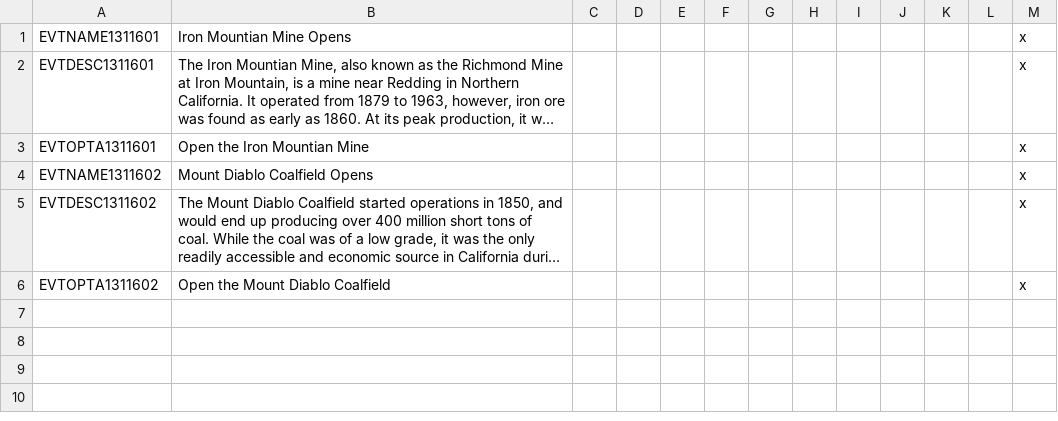
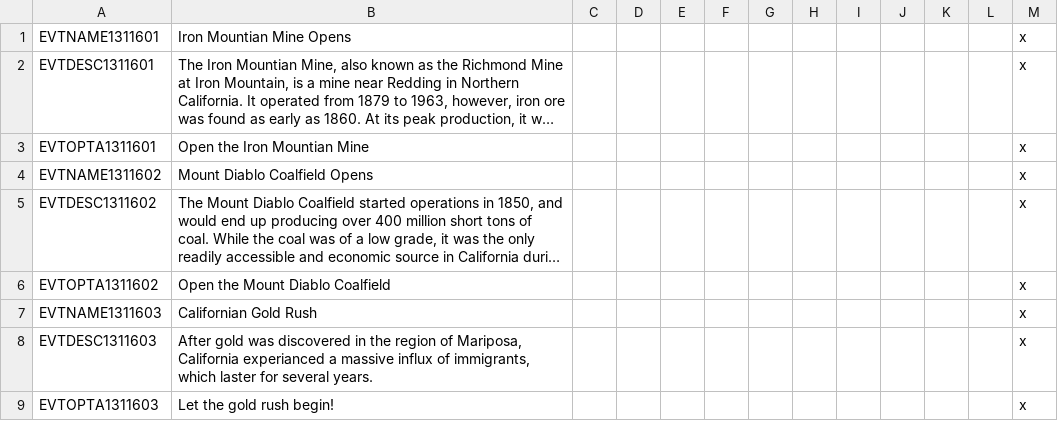
Before and after one commit to itadakimanko/Vicky2-CAL-mod, a CSV file: CAL Mod - Extract and place into Victoria 2 mod folder/cali/localisation/events.csv, drawn as a sheet; long unchanged cells end in …; the diff names each change by its address in the sheet, - before the commit and + after, or states it on an @@ line.

```diff
--- a/CAL Mod - Extract and place into Victoria 2 mod folder/cali/localisation/events.csv
+++ b/CAL Mod - Extract and place into Victoria 2 mod folder/cali/localisation/events.csv
+row 7: EVTNAME1311603 | Californian Gold Rush |  |  |  |  |  |  |  |  |  |  | x
+row 8: EVTDESC1311603 | After gold was discovered in the region of Mariposa, California experianced a massive influx of immigrants, which laster for several years. |  |  |  |  |  |  |  |  |  |  | x
+row 9: EVTOPTA1311603 | Let the gold rush begin! |  |  |  |  |  |  |  |  |  |  | x
```
Also changed, not shown: 5 other files.
